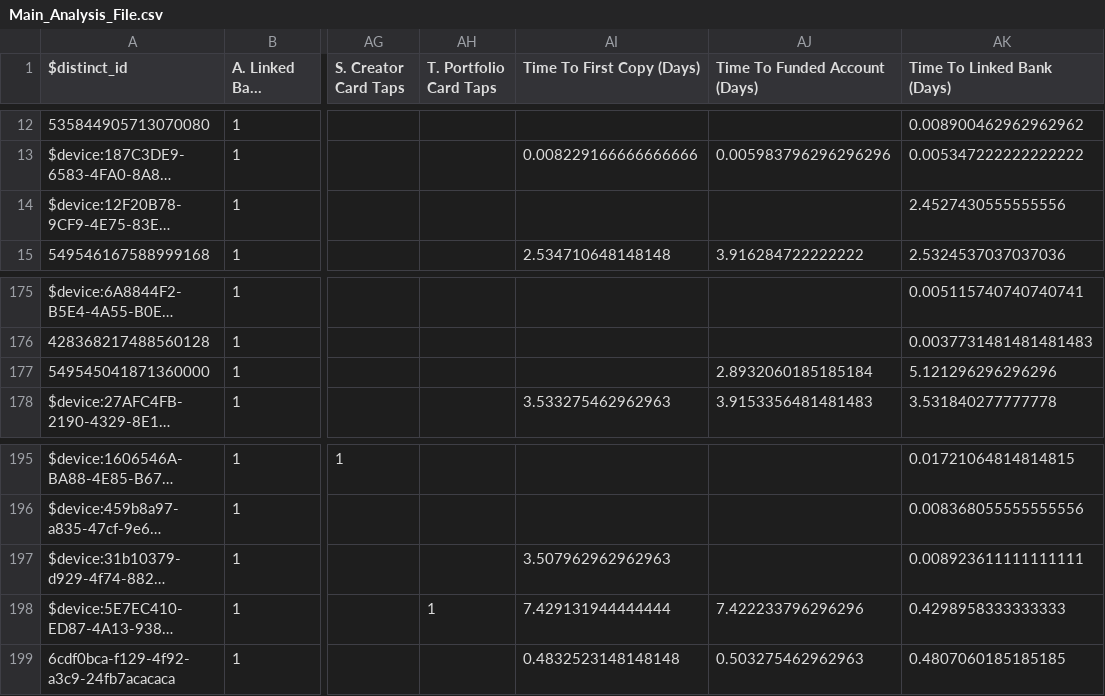
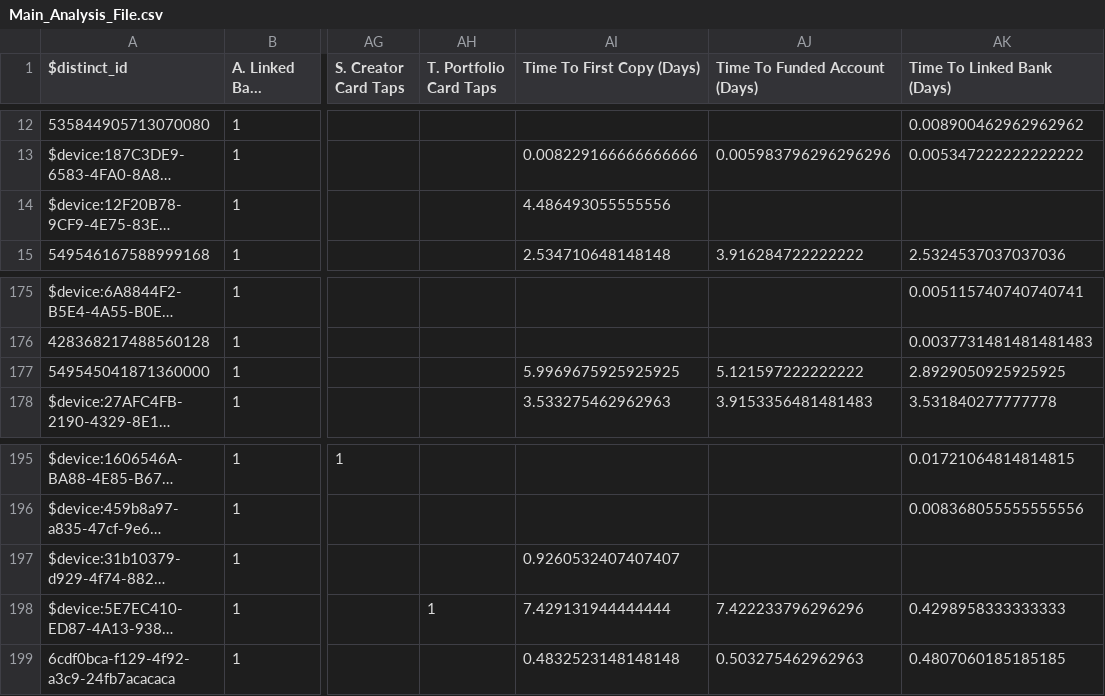
Before and after one commit to zackbabin/dub_analysis_tool, a CSV file: data/Main_Analysis_File.csv, drawn as a sheet; only a part is shown, gaps mark what is left out; long unchanged cells end in …; the diff names each change by its address in the sheet, - before the commit and + after, or states it on an @@ line.

```diff
--- a/data/Main_Analysis_File.csv
+++ b/data/Main_Analysis_File.csv
-AI14 (Time To First Copy (Days)): (empty)
+AI14 (Time To First Copy (Days)): 4.486493055555556
-AK14 (Time To Linked Bank (Days)): 2.4527430555555556
+AK14 (Time To Linked Bank (Days)): (empty)
-AI177 (Time To First Copy (Days)): (empty)
+AI177 (Time To First Copy (Days)): 5.9969675925925925
-AJ177 (Time To Funded Account (Days)): 2.8932060185185184
+AJ177 (Time To Funded Account (Days)): 5.121597222222222
-AK177 (Time To Linked Bank (Days)): 5.121296296296296
+AK177 (Time To Linked Bank (Days)): 2.8929050925925925
-AI197 (Time To First Copy (Days)): 3.507962962962963
+AI197 (Time To First Copy (Days)): 0.9260532407407407
-AK197 (Time To Linked Bank (Days)): 0.008923611111111111
+AK197 (Time To Linked Bank (Days)): (empty)
```
Also changed, not shown: 3 other files.
